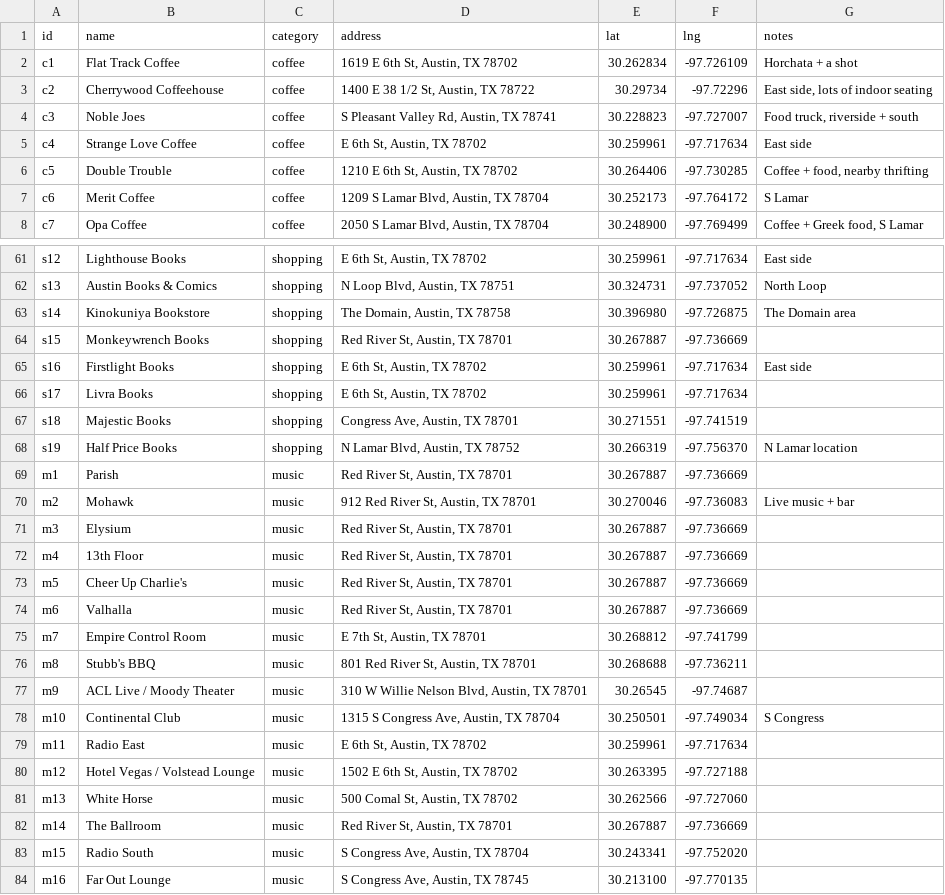
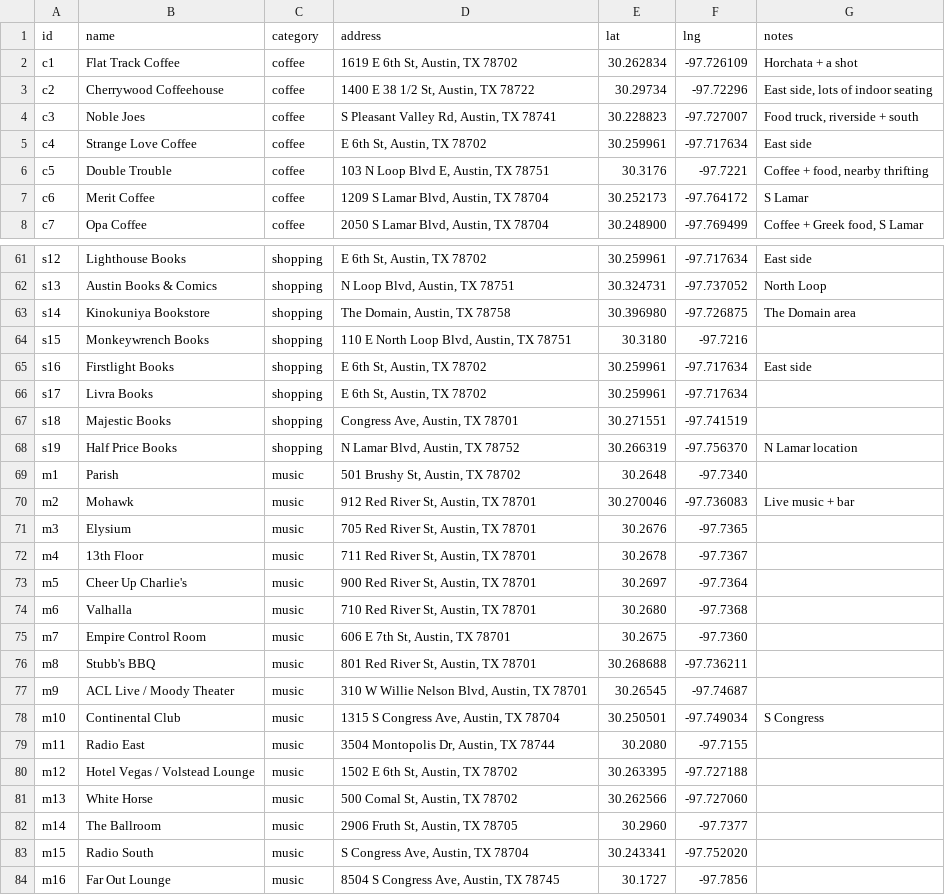
Before and after one commit to Dodafilm/Claude-Code-Public, a CSV file: Austin-Rec-Map/data.csv, drawn as a sheet; only a part is shown, gaps mark what is left out; the diff covers the shown part only.

```diff
--- a/Austin-Rec-Map/data.csv
+++ b/Austin-Rec-Map/data.csv
@@ -5,3 +5,3 @@ c3,Noble Joes,coffee,"S Pleasant Valley Rd, Austin, TX 78741",30.228823,-97.7270
 c4,Strange Love Coffee,coffee,"E 6th St, Austin, TX 78702",30.259961,-97.717634,East side
-c5,Double Trouble,coffee,"1210 E 6th St, Austin, TX 78702",30.264406,-97.730285,"Coffee + food, nearby thrifting"
+c5,Double Trouble,coffee,"103 N Loop Blvd E, Austin, TX 78751",30.3176,-97.7221,"Coffee + food, nearby thrifting"
 c6,Merit Coffee,coffee,"1209 S Lamar Blvd, Austin, TX 78704",30.252173,-97.764172,S Lamar
@@ -63,3 +63,3 @@ s13,Austin Books & Comics,shopping,"N Loop Blvd, Austin, TX 78751",30.324731,-97
 s14,Kinokuniya Bookstore,shopping,"The Domain, Austin, TX 78758",30.396980,-97.726875,The Domain area
-s15,Monkeywrench Books,shopping,"Red River St, Austin, TX 78701",30.267887,-97.736669,
+s15,Monkeywrench Books,shopping,"110 E North Loop Blvd, Austin, TX 78751",30.3180,-97.7216,
 s16,Firstlight Books,shopping,"E 6th St, Austin, TX 78702",30.259961,-97.717634,East side
@@ -68,9 +68,9 @@ s18,Majestic Books,shopping,"Congress Ave, Austin, TX 78701",30.271551,-97.74151
 s19,Half Price Books,shopping,"N Lamar Blvd, Austin, TX 78752",30.266319,-97.756370,N Lamar location
-m1,Parish,music,"Red River St, Austin, TX 78701",30.267887,-97.736669,
+m1,Parish,music,"501 Brushy St, Austin, TX 78702",30.2648,-97.7340,
 m2,Mohawk,music,"912 Red River St, Austin, TX 78701",30.270046,-97.736083,Live music + bar
-m3,Elysium,music,"Red River St, Austin, TX 78701",30.267887,-97.736669,
-m4,13th Floor,music,"Red River St, Austin, TX 78701",30.267887,-97.736669,
-m5,Cheer Up Charlie's,music,"Red River St, Austin, TX 78701",30.267887,-97.736669,
-m6,Valhalla,music,"Red River St, Austin, TX 78701",30.267887,-97.736669,
-m7,Empire Control Room,music,"E 7th St, Austin, TX 78701",30.268812,-97.741799,
+m3,Elysium,music,"705 Red River St, Austin, TX 78701",30.2676,-97.7365,
+m4,13th Floor,music,"711 Red River St, Austin, TX 78701",30.2678,-97.7367,
+m5,Cheer Up Charlie's,music,"900 Red River St, Austin, TX 78701",30.2697,-97.7364,
+m6,Valhalla,music,"710 Red River St, Austin, TX 78701",30.2680,-97.7368,
+m7,Empire Control Room,music,"606 E 7th St, Austin, TX 78701",30.2675,-97.7360,
 m8,Stubb's BBQ,music,"801 Red River St, Austin, TX 78701",30.268688,-97.736211,
@@ -78,7 +78,7 @@ m9,ACL Live / Moody Theater,music,"310 W Willie Nelson Blvd, Austin, TX 78701",3
 m10,Continental Club,music,"1315 S Congress Ave, Austin, TX 78704",30.250501,-97.749034,S Congress
-m11,Radio East,music,"E 6th St, Austin, TX 78702",30.259961,-97.717634,
+m11,Radio East,music,"3504 Montopolis Dr, Austin, TX 78744",30.2080,-97.7155,
 m12,Hotel Vegas / Volstead Lounge,music,"1502 E 6th St, Austin, TX 78702",30.263395,-97.727188,
 m13,White Horse,music,"500 Comal St, Austin, TX 78702",30.262566,-97.727060,
-m14,The Ballroom,music,"Red River St, Austin, TX 78701",30.267887,-97.736669,
+m14,The Ballroom,music,"2906 Fruth St, Austin, TX 78705",30.2960,-97.7377,
 m15,Radio South,music,"S Congress Ave, Austin, TX 78704",30.243341,-97.752020,
-m16,Far Out Lounge,music,"S Congress Ave, Austin, TX 78745",30.213100,-97.770135,
+m16,Far Out Lounge,music,"8504 S Congress Ave, Austin, TX 78745",30.1727,-97.7856,
```
Also changed, not shown: 70 edited cells elsewhere in this file, 1 other file.
